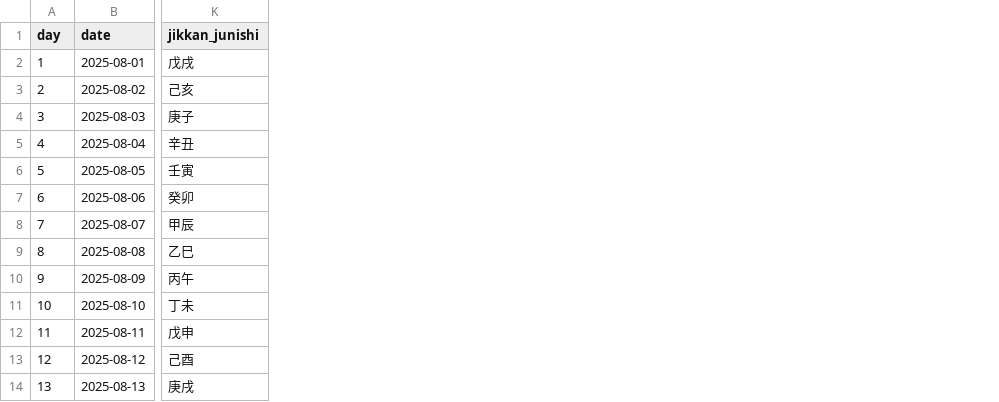
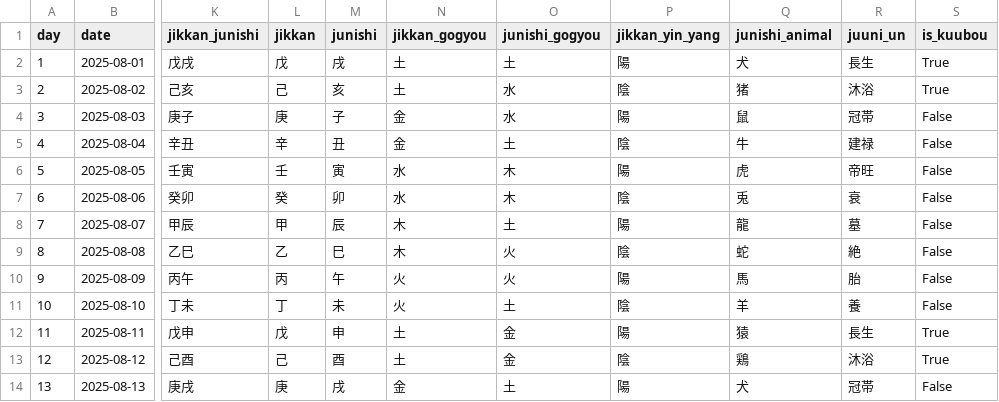
Before and after one commit to rei-abekura-lvgs/CalendarAPI, a CSV file: api/2025/08.csv, drawn as a sheet; only a part is shown, gaps mark what is left out; the diff names each change by its address in the sheet, - before the commit and + after, or states it on an @@ line.

```diff
--- a/api/2025/08.csv
+++ b/api/2025/08.csv
+column L (jikkan), rows 2-14: 戊 | 己 | 庚 | 辛 | 壬 | 癸 | 甲 | 乙 | 丙 | 丁 | 戊 | 己 | 庚
+column M (junishi), rows 2-14: 戌 | 亥 | 子 | 丑 | 寅 | 卯 | 辰 | 巳 | 午 | 未 | 申 | 酉 | 戌
+column N (jikkan_gogyou), rows 2-14: 土 | 土 | 金 | 金 | 水 | 水 | 木 | 木 | 火 | 火 | 土 | 土 | 金
+column O (junishi_gogyou), rows 2-14: 土 | 水 | 水 | 土 | 木 | 木 | 土 | 火 | 火 | 土 | 金 | 金 | 土
+column P (jikkan_yin_yang), rows 2-14: 陽 | 陰 | 陽 | 陰 | 陽 | 陰 | 陽 | 陰 | 陽 | 陰 | 陽 | 陰 | 陽
+column Q (junishi_animal), rows 2-14: 犬 | 猪 | 鼠 | 牛 | 虎 | 兎 | 龍 | 蛇 | 馬 | 羊 | 猿 | 鶏 | 犬
+column R (juuni_un), rows 2-14: 長生 | 沐浴 | 冠帯 | 建禄 | 帝旺 | 衰 | 墓 | 絶 | 胎 | 養 | 長生 | 沐浴 | 冠帯
+column S (is_kuubou), rows 2-14: True | True | False | False | False | False | False | False | False | False | True | True | False
```
Also changed, not shown: api/2025/01.csv, api/2025/03.csv, 50 other files.
